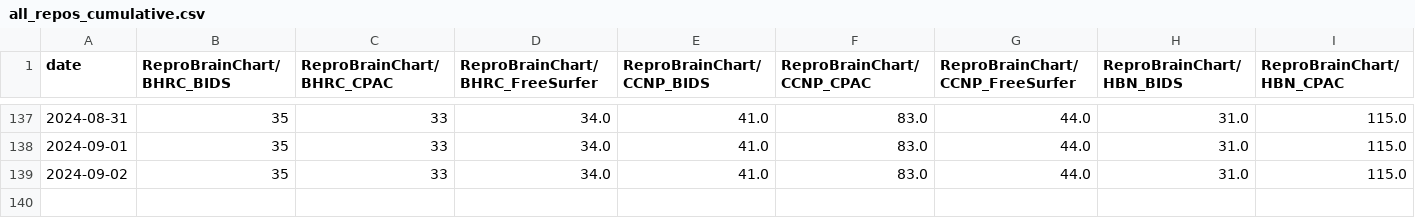
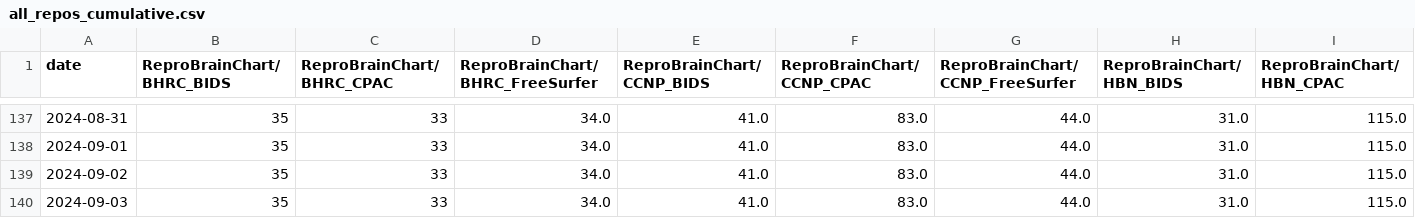
Before and after one commit to tsalo/ReproBrainChart.github.io, a CSV file: _data/clone-tracking/cumulative/all_repos_cumulative.csv, drawn as a sheet; only a part is shown, gaps mark what is left out; rows hold the shown columns only; the diff names each change by its address in the sheet, - before the commit and + after, or states it on an @@ line.

```diff
--- a/_data/clone-tracking/cumulative/all_repos_cumulative.csv
+++ b/_data/clone-tracking/cumulative/all_repos_cumulative.csv
+row 140: 2024-09-03 | 35 | 33 | 34.0 | 41.0 | 83.0 | 44.0 | 31.0 | 115.0
```
Also changed, not shown: _data/clone-tracking/cumulative/ReproBrainChart_HBN_CPAC_cum_clones.csv, _data/clone-tracking/cumulative/ReproBrainChart_PACCT_BIDS_cum_clones.csv, 32 other files.
